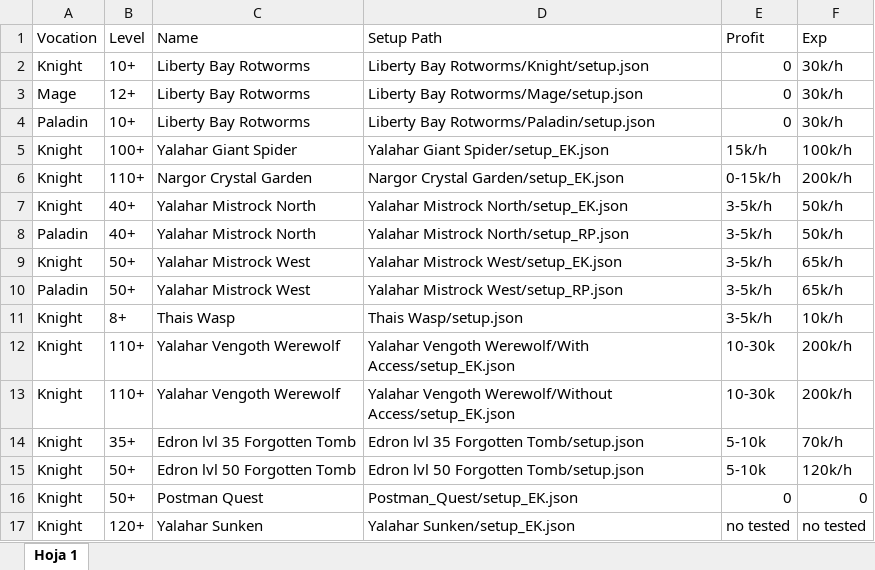
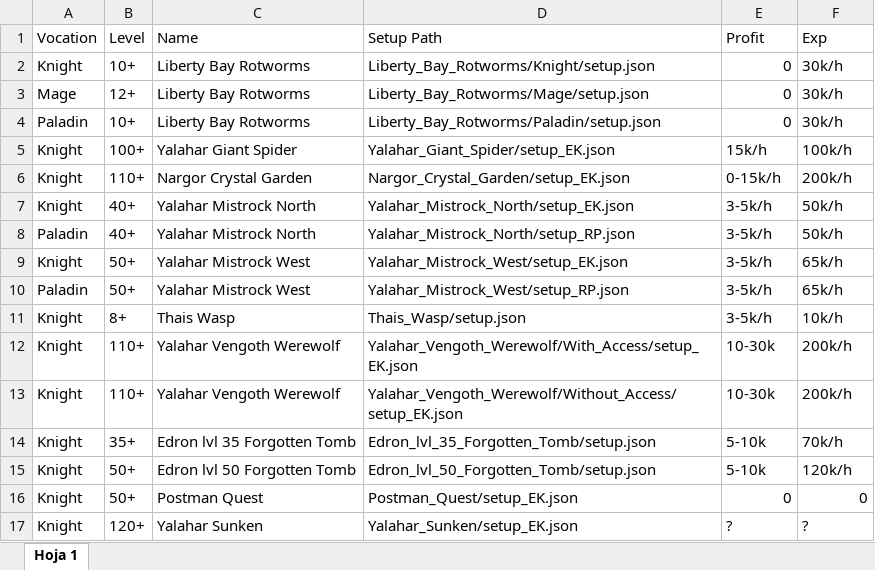
Before and after one commit to CloudBotScripts/user_scripts, an Excel workbook: murdegan/scripts.xlsx, sheet Hoja 1, drawn as a sheet; values as stored, in another font and other column widths than the file's, no borders; charts and pictures not drawn; the diff names each change by its address in the sheet, - before the commit and + after, or states it on an @@ line.

```diff
--- a/murdegan/scripts.xlsx (sheet Hoja 1)
+++ b/murdegan/scripts.xlsx (sheet Hoja 1)
-D2 (Setup Path): Liberty Bay Rotworms/Knight/setup.json
+D2 (Setup Path): Liberty_Bay_Rotworms/Knight/setup.json
-D3 (Setup Path): Liberty Bay Rotworms/Mage/setup.json
+D3 (Setup Path): Liberty_Bay_Rotworms/Mage/setup.json
-D4 (Setup Path): Liberty Bay Rotworms/Paladin/setup.json
+D4 (Setup Path): Liberty_Bay_Rotworms/Paladin/setup.json
-D5 (Setup Path): Yalahar Giant Spider/setup_EK.json
+D5 (Setup Path): Yalahar_Giant_Spider/setup_EK.json
-D6 (Setup Path): Nargor Crystal Garden/setup_EK.json
+D6 (Setup Path): Nargor_Crystal_Garden/setup_EK.json
-D7 (Setup Path): Yalahar Mistrock North/setup_EK.json
+D7 (Setup Path): Yalahar_Mistrock_North/setup_EK.json
-D8 (Setup Path): Yalahar Mistrock North/setup_RP.json
+D8 (Setup Path): Yalahar_Mistrock_North/setup_RP.json
-D9 (Setup Path): Yalahar Mistrock West/setup_EK.json
+D9 (Setup Path): Yalahar_Mistrock_West/setup_EK.json
-D10 (Setup Path): Yalahar Mistrock West/setup_RP.json
+D10 (Setup Path): Yalahar_Mistrock_West/setup_RP.json
-D11 (Setup Path): Thais Wasp/setup.json
+D11 (Setup Path): Thais_Wasp/setup.json
-D12 (Setup Path): Yalahar Vengoth Werewolf/With Access/setup_EK.json
+D12 (Setup Path): Yalahar_Vengoth_Werewolf/With_Access/setup_EK.json
-D13 (Setup Path): Yalahar Vengoth Werewolf/Without Access/setup_EK.json
+D13 (Setup Path): Yalahar_Vengoth_Werewolf/Without_Access/setup_EK.json
-D14 (Setup Path): Edron lvl 35 Forgotten Tomb/setup.json
+D14 (Setup Path): Edron_lvl_35_Forgotten_Tomb/setup.json
-D15 (Setup Path): Edron lvl 50 Forgotten Tomb/setup.json
+D15 (Setup Path): Edron_lvl_50_Forgotten_Tomb/setup.json
-D17 (Setup Path): Yalahar Sunken/setup_EK.json
+D17 (Setup Path): Yalahar_Sunken/setup_EK.json
-E17 (Profit): no tested
+E17 (Profit): ?
-F17 (Exp): no tested
+F17 (Exp): ?
```
Also changed, not shown: 26 other files.
